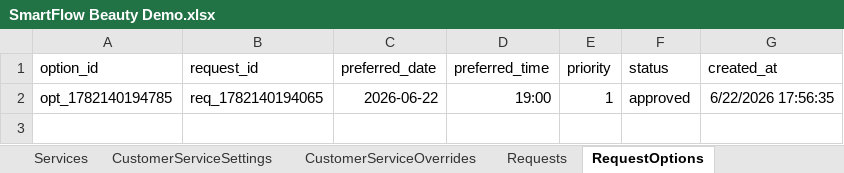
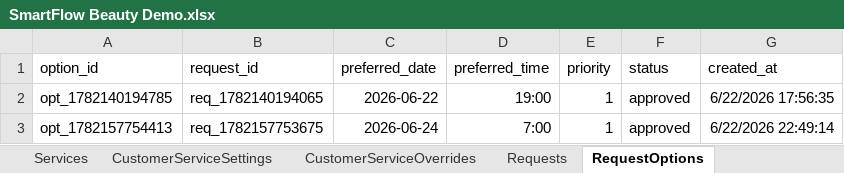
Before and after one commit to SergeyTsiganovskiy/smartflow-mvp, an Excel workbook: Docs/SmartFlow Beauty Demo.xlsx, sheet RequestOptions, drawn as a sheet; values as stored, in another font and other column widths than the file's, no borders; charts and pictures not drawn; the diff names each change by its address in the sheet, - before the commit and + after, or states it on an @@ line.

```diff
--- a/Docs/SmartFlow Beauty Demo.xlsx (sheet RequestOptions)
+++ b/Docs/SmartFlow Beauty Demo.xlsx (sheet RequestOptions)
+row 3: opt_1782157754413 | req_1782157753675 | 2026-06-24 | 7:00 | 1 | approved | 6/22/2026 22:49:14
```
Also changed, not shown: sheet AuditLog, sheet Appointments, sheet Requests, sheet Messages, sheet Customers, sheet UserSessions, 2 more sheets, other sheet tabs, charts or pictures, 11 other files.
